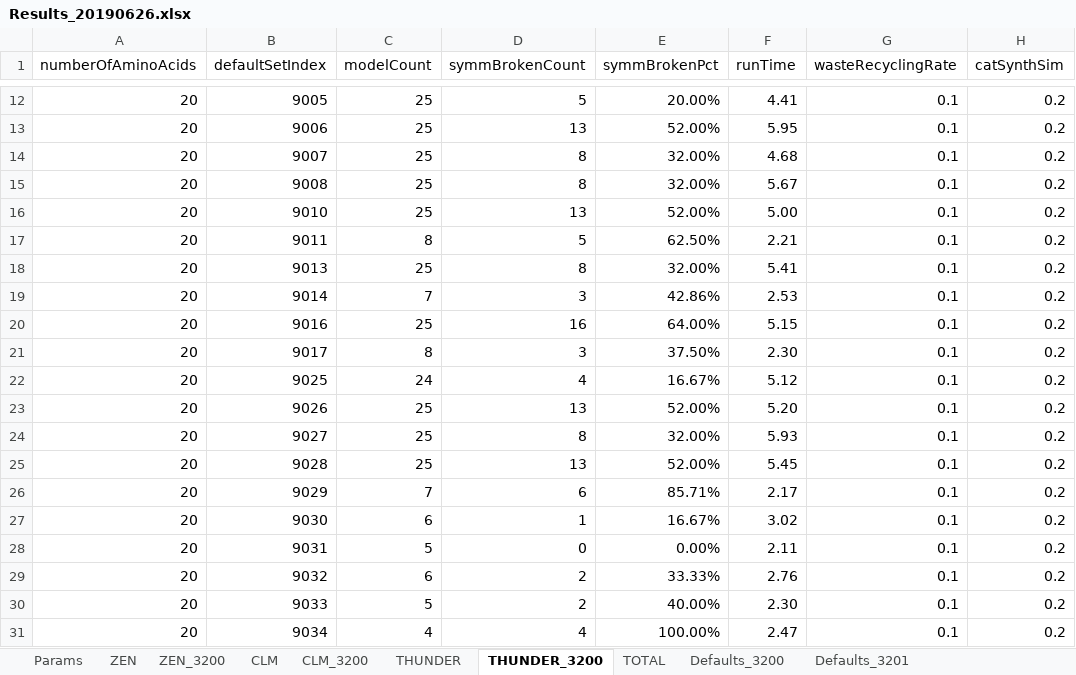
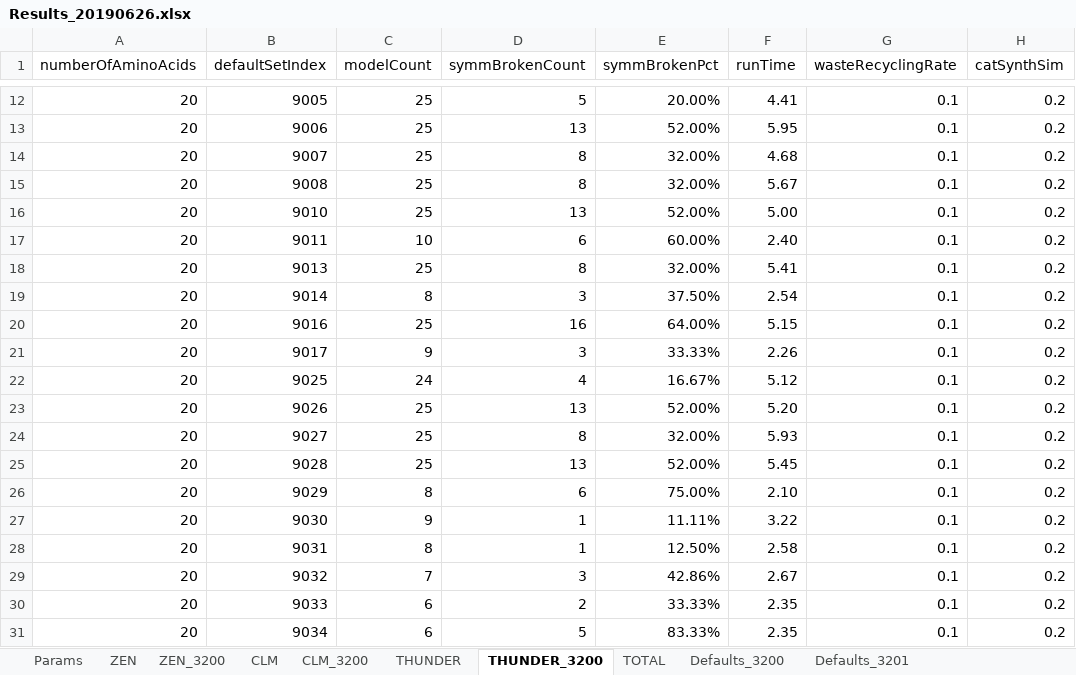
Before and after one commit to kkkmail/ClmFSharp, an Excel workbook: Math/Results_20190626.xlsx, sheet THUNDER_3200, drawn as a sheet; only a part is shown, gaps mark what is left out; values as stored, in another font and other column widths than the file's, no borders; the diff covers the shown part only; the diff names each change by its address in the sheet, - before the commit and + after, or states it on an @@ line.

Commit message:
FSV:3.0000, V:4.0.0.0

```diff
--- a/Math/Results_20190626.xlsx (sheet THUNDER_3200)
+++ b/Math/Results_20190626.xlsx (sheet THUNDER_3200)
-C17 (modelCount): 8
+C17 (modelCount): 10
-D17 (symmBrokenCount): 5
+D17 (symmBrokenCount): 6
-E17 (symmBrokenPct): 62.50%
+E17 (symmBrokenPct): 60.00%
-F17 (runTime): 2.21
+F17 (runTime): 2.40
-C19 (modelCount): 7
+C19 (modelCount): 8
-E19 (symmBrokenPct): 42.86%
+E19 (symmBrokenPct): 37.50%
-F19 (runTime): 2.53
+F19 (runTime): 2.54
-C21 (modelCount): 8
+C21 (modelCount): 9
-E21 (symmBrokenPct): 37.50%
+E21 (symmBrokenPct): 33.33%
-F21 (runTime): 2.30
+F21 (runTime): 2.26
-C26 (modelCount): 7
+C26 (modelCount): 8
-E26 (symmBrokenPct): 85.71%
+E26 (symmBrokenPct): 75.00%
-F26 (runTime): 2.17
+F26 (runTime): 2.10
-C27 (modelCount): 6
+C27 (modelCount): 9
-E27 (symmBrokenPct): 16.67%
+E27 (symmBrokenPct): 11.11%
-F27 (runTime): 3.02
+F27 (runTime): 3.22
-C28 (modelCount): 5
+C28 (modelCount): 8
-D28 (symmBrokenCount): 0
+D28 (symmBrokenCount): 1
-E28 (symmBrokenPct): 0.00%
+E28 (symmBrokenPct): 12.50%
-F28 (runTime): 2.11
+F28 (runTime): 2.58
-C29 (modelCount): 6
+C29 (modelCount): 7
-D29 (symmBrokenCount): 2
+D29 (symmBrokenCount): 3
-E29 (symmBrokenPct): 33.33%
+E29 (symmBrokenPct): 42.86%
-F29 (runTime): 2.76
+F29 (runTime): 2.67
-C30 (modelCount): 5
+C30 (modelCount): 6
-E30 (symmBrokenPct): 40.00%
+E30 (symmBrokenPct): 33.33%
-F30 (runTime): 2.30
+F30 (runTime): 2.35
-C31 (modelCount): 4
+C31 (modelCount): 6
-D31 (symmBrokenCount): 4
+D31 (symmBrokenCount): 5
-E31 (symmBrokenPct): 100.00%
+E31 (symmBrokenPct): 83.33%
-F31 (runTime): 2.47
+F31 (runTime): 2.35
```
Also changed, not shown: 26 edited cells elsewhere in this sheet.
